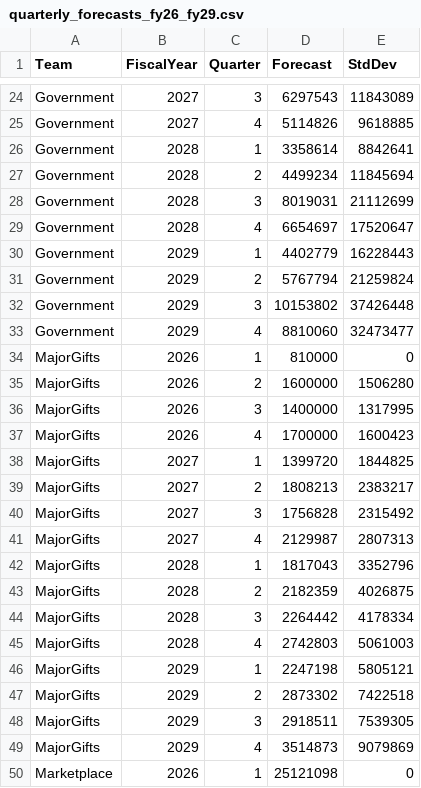
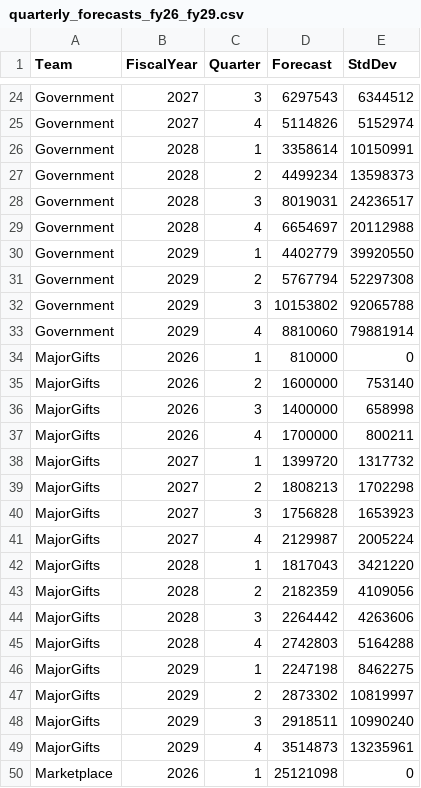
Before and after one commit to fritz-dc/longrange-forecasting, a CSV file: quarterly_forecasts_fy26_fy29.csv, drawn as a sheet; only a part is shown, gaps mark what is left out; the diff covers the shown part only; the diff names each change by its address in the sheet, - before the commit and + after, or states it on an @@ line.

```diff
--- a/quarterly_forecasts_fy26_fy29.csv
+++ b/quarterly_forecasts_fy26_fy29.csv
-E24 (StdDev): 11843089
+E24 (StdDev): 6344512
-E25 (StdDev): 9618885
+E25 (StdDev): 5152974
-E26 (StdDev): 8842641
+E26 (StdDev): 10150991
-E27 (StdDev): 11845694
+E27 (StdDev): 13598373
-E28 (StdDev): 21112699
+E28 (StdDev): 24236517
-E29 (StdDev): 17520647
+E29 (StdDev): 20112988
-E30 (StdDev): 16228443
+E30 (StdDev): 39920550
-E31 (StdDev): 21259824
+E31 (StdDev): 52297308
-E32 (StdDev): 37426448
+E32 (StdDev): 92065788
-E33 (StdDev): 32473477
+E33 (StdDev): 79881914
-E35 (StdDev): 1506280
+E35 (StdDev): 753140
-E36 (StdDev): 1317995
+E36 (StdDev): 658998
-E37 (StdDev): 1600423
+E37 (StdDev): 800211
-E38 (StdDev): 1844825
+E38 (StdDev): 1317732
-E39 (StdDev): 2383217
+E39 (StdDev): 1702298
-E40 (StdDev): 2315492
+E40 (StdDev): 1653923
-E41 (StdDev): 2807313
+E41 (StdDev): 2005224
-E42 (StdDev): 3352796
+E42 (StdDev): 3421220
-E43 (StdDev): 4026875
+E43 (StdDev): 4109056
-E44 (StdDev): 4178334
+E44 (StdDev): 4263606
-E45 (StdDev): 5061003
+E45 (StdDev): 5164288
-E46 (StdDev): 5805121
+E46 (StdDev): 8462275
-E47 (StdDev): 7422518
+E47 (StdDev): 10819997
-E48 (StdDev): 7539305
+E48 (StdDev): 10990240
-E49 (StdDev): 9079869
+E49 (StdDev): 13235961
```
Also changed, not shown: 59 edited cells elsewhere in this file, SFDC Won Data FY16 pivot.csv, 1 other file.
